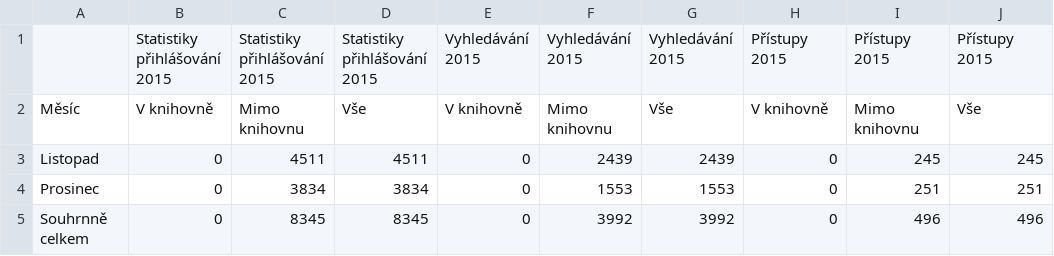
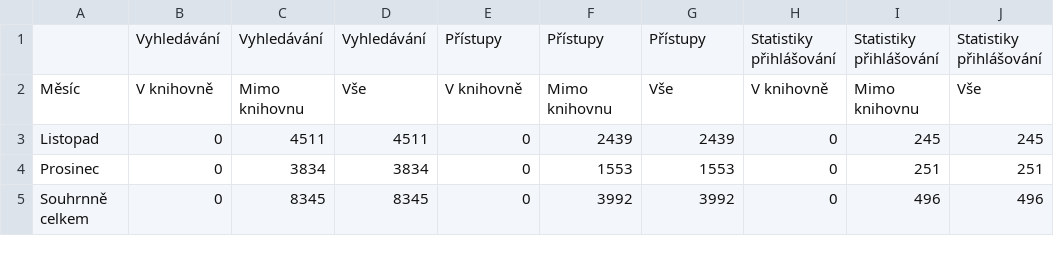
Before and after one commit to whaypr/statistiky-knihovna-susice, a CSV file: semestral_work/data/months/summary_2015.csv, drawn as a sheet.

Commit message:
app design, main data visualization, header fix

```diff
--- a/semestral_work/data/months/summary_2015.csv
+++ b/semestral_work/data/months/summary_2015.csv
@@ -1,2 +1,2 @@
-,Statistiky přihlášování 2015,Statistiky přihlášování 2015,Statistiky přihlášování 2015,Vyhledávání 2015,Vyhledávání 2015,Vyhledávání 2015,Přístupy 2015,Přístupy 2015,Přístupy 2015
+,Vyhledávání,Vyhledávání,Vyhledávání,Přístupy,Přístupy,Přístupy,Statistiky přihlášování,Statistiky přihlášování,Statistiky přihlášování
 Měsíc,V knihovně,Mimo knihovnu,Vše,V knihovně,Mimo knihovnu,Vše,V knihovně,Mimo knihovnu,Vše
```
Also changed, not shown: semestral_work/data/months/summary_2016.csv, semestral_work/data/months/summary_2017.csv, 23 other files.
